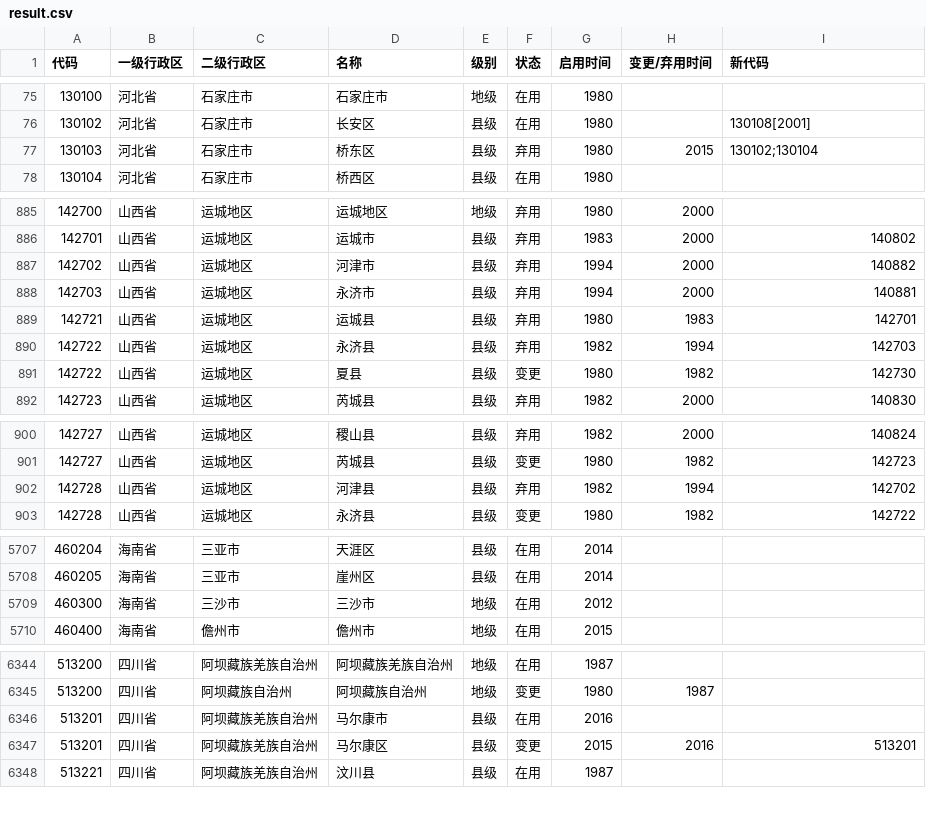
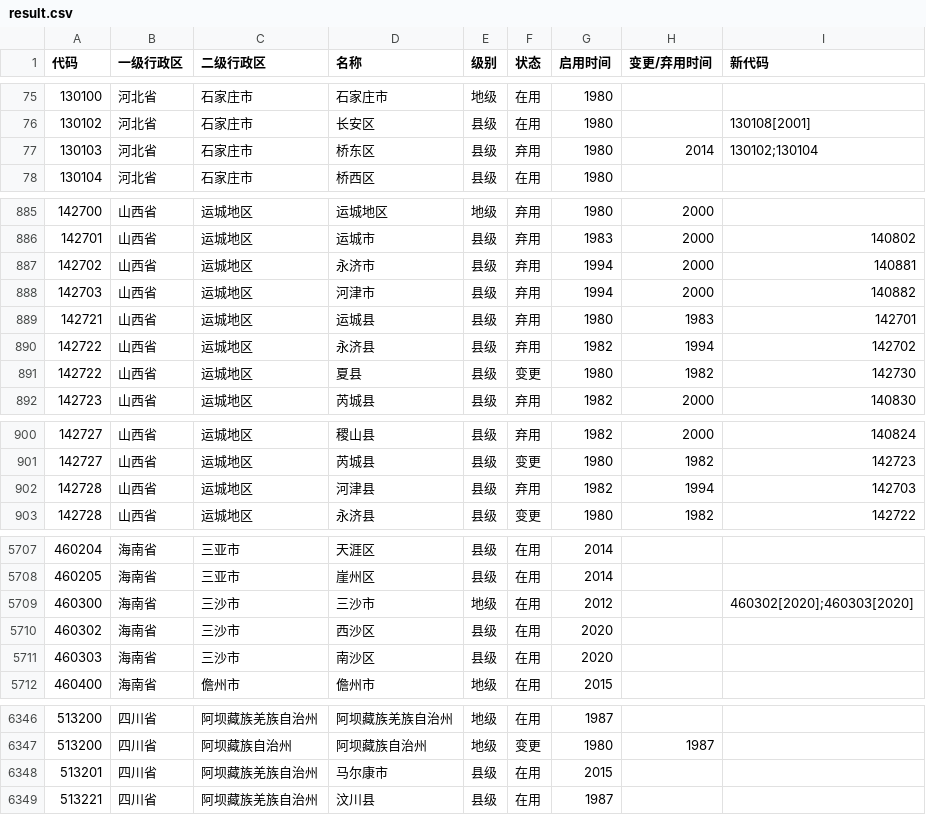
Before and after one commit to yescallop/areacodes, a CSV file: result.csv, drawn as a sheet; only a part is shown, gaps mark what is left out.

```diff
--- a/result.csv
+++ b/result.csv
@@ -76,3 +76,3 @@
 130102,河北省,石家庄市,长安区,县级,在用,1980,,130108[2001]
-130103,河北省,石家庄市,桥东区,县级,弃用,1980,2015,130102;130104
+130103,河北省,石家庄市,桥东区,县级,弃用,1980,2014,130102;130104
 130104,河北省,石家庄市,桥西区,县级,在用,1980,,
@@ -886,6 +886,6 @@
 142701,山西省,运城地区,运城市,县级,弃用,1983,2000,140802
-142702,山西省,运城地区,河津市,县级,弃用,1994,2000,140882
-142703,山西省,运城地区,永济市,县级,弃用,1994,2000,140881
+142702,山西省,运城地区,永济市,县级,弃用,1994,2000,140881
+142703,山西省,运城地区,河津市,县级,弃用,1994,2000,140882
 142721,山西省,运城地区,运城县,县级,弃用,1980,1983,142701
-142722,山西省,运城地区,永济县,县级,弃用,1982,1994,142703
+142722,山西省,运城地区,永济县,县级,弃用,1982,1994,142702
 142722,山西省,运城地区,夏县,县级,变更,1980,1982,142730
@@ -901,3 +901,3 @@
 142727,山西省,运城地区,芮城县,县级,变更,1980,1982,142723
-142728,山西省,运城地区,河津县,县级,弃用,1982,1994,142702
+142728,山西省,运城地区,河津县,县级,弃用,1982,1994,142703
 142728,山西省,运城地区,永济县,县级,变更,1980,1982,142722
@@ -5708,3 +5708,5 @@
 460205,海南省,三亚市,崖州区,县级,在用,2014,,
-460300,海南省,三沙市,三沙市,地级,在用,2012,,
+460300,海南省,三沙市,三沙市,地级,在用,2012,,460302[2020];460303[2020]
+460302,海南省,三沙市,西沙区,县级,在用,2020,,
+460303,海南省,三沙市,南沙区,县级,在用,2020,,
 460400,海南省,儋州市,儋州市,地级,在用,2015,,
@@ -6345,4 +6347,3 @@
 513200,四川省,阿坝藏族自治州,阿坝藏族自治州,地级,变更,1980,1987,
-513201,四川省,阿坝藏族羌族自治州,马尔康市,县级,在用,2016,,
-513201,四川省,阿坝藏族羌族自治州,马尔康区,县级,变更,2015,2016,513201
+513201,四川省,阿坝藏族羌族自治州,马尔康市,县级,在用,2015,,
 513221,四川省,阿坝藏族羌族自治州,汶川县,县级,在用,1987,,
```
Also changed, not shown: 21 other files.
